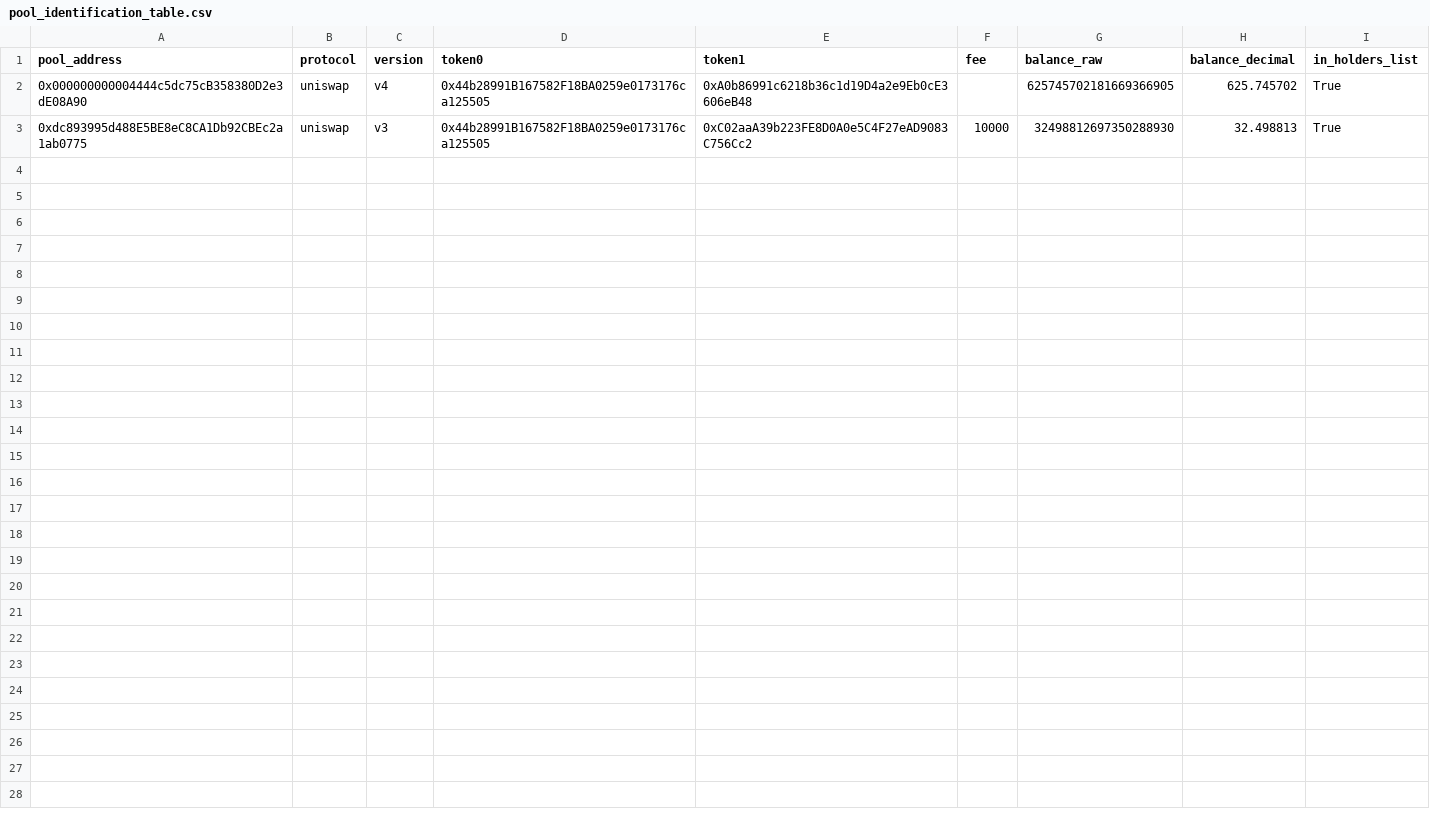
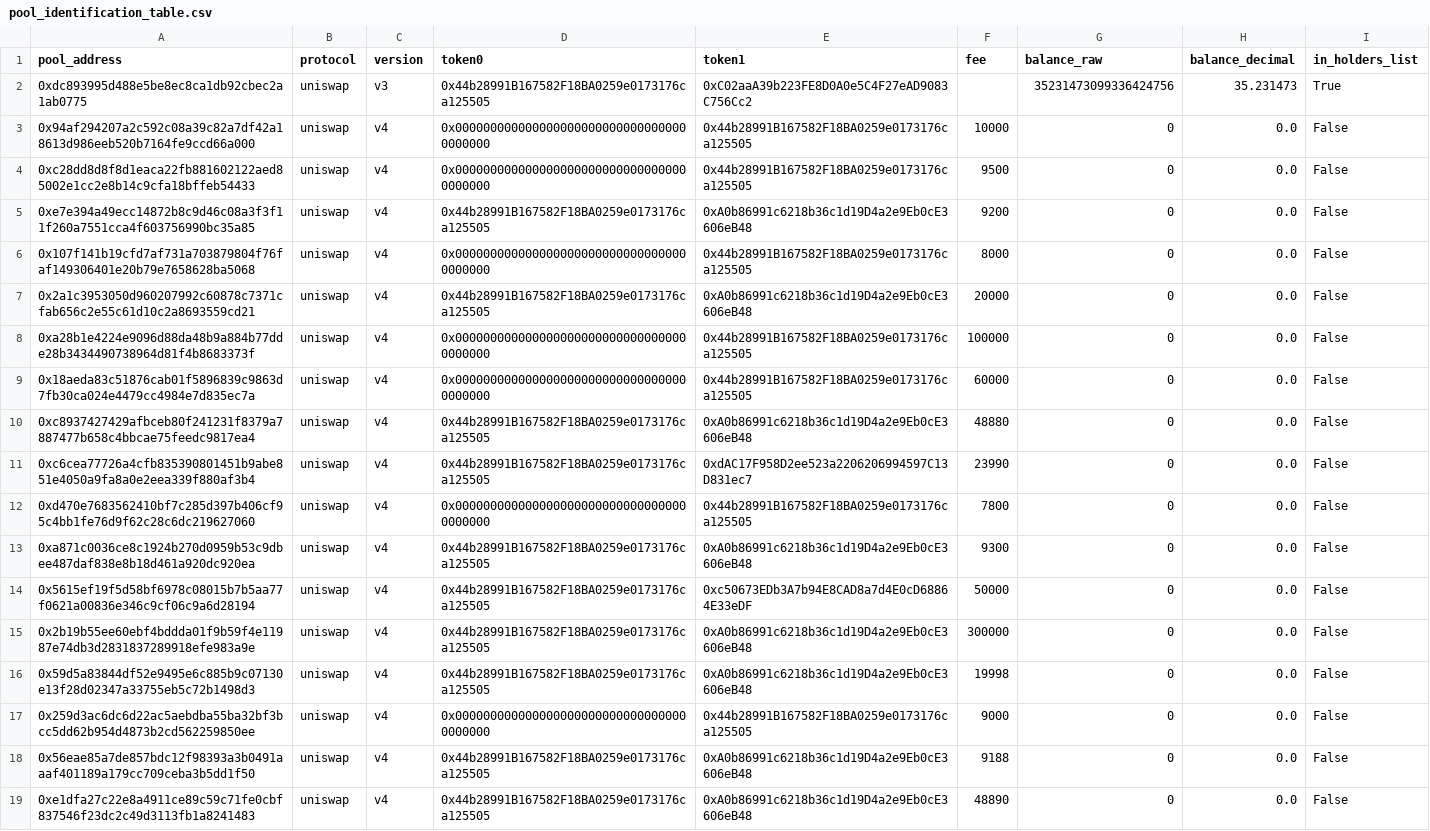
Before and after one commit to Cooler-tu/On-Chain-Token-Crash-Liquidity-Analysis, a CSV file: output/pool_identification_table.csv, drawn as a sheet.

```diff
--- a/output/pool_identification_table.csv
+++ b/output/pool_identification_table.csv
@@ -1,3 +1,19 @@
 pool_address,protocol,version,token0,token1,fee,balance_raw,balance_decimal,in_holders_list
-0x000000000004444c5dc75cB358380D2e3dE08A90,uniswap,v4,0x44b28991B167582F18BA0259e0173176ca125505,0xA0b86991c6218b36c1d19D4a2e9Eb0cE3606eB48,,625745702181669366905,625.745702,True
-0xdc893995d488E5BE8eC8CA1Db92CBEc2a1ab0775,uniswap,v3,0x44b28991B167582F18BA0259e0173176ca125505,0xC02aaA39b223FE8D0A0e5C4F27eAD9083C756Cc2,10000,32498812697350288930,32.498813,True
+0xdc893995d488e5be8ec8ca1db92cbec2a1ab0775,uniswap,v3,0x44b28991B167582F18BA0259e0173176ca125505,0xC02aaA39b223FE8D0A0e5C4F27eAD9083C756Cc2,,35231473099336424756,35.231473,True
+0x94af294207a2c592c08a39c82a7df42a18613d986eeb520b7164fe9ccd66a000,uniswap,v4,0x0000000000000000000000000000000000000000,0x44b28991B167582F18BA0259e0173176ca125505,10000,0,0.0,False
+0xc28dd8d8f8d1eaca22fb881602122aed85002e1cc2e8b14c9cfa18bffeb54433,uniswap,v4,0x0000000000000000000000000000000000000000,0x44b28991B167582F18BA0259e0173176ca125505,9500,0,0.0,False
+0xe7e394a49ecc14872b8c9d46c08a3f3f11f260a7551cca4f603756990bc35a85,uniswap,v4,0x44b28991B167582F18BA0259e0173176ca125505,0xA0b86991c6218b36c1d19D4a2e9Eb0cE3606eB48,9200,0,0.0,False
+0x107f141b19cfd7af731a703879804f76faf149306401e20b79e7658628ba5068,uniswap,v4,0x0000000000000000000000000000000000000000,0x44b28991B167582F18BA0259e0173176ca125505,8000,0,0.0,False
+0x2a1c3953050d960207992c60878c7371cfab656c2e55c61d10c2a8693559cd21,uniswap,v4,0x44b28991B167582F18BA0259e0173176ca125505,0xA0b86991c6218b36c1d19D4a2e9Eb0cE3606eB48,20000,0,0.0,False
+0xa28b1e4224e9096d88da48b9a884b77dde28b3434490738964d81f4b8683373f,uniswap,v4,0x0000000000000000000000000000000000000000,0x44b28991B167582F18BA0259e0173176ca125505,100000,0,0.0,False
+0x18aeda83c51876cab01f5896839c9863d7fb30ca024e4479cc4984e7d835ec7a,uniswap,v4,0x0000000000000000000000000000000000000000,0x44b28991B167582F18BA0259e0173176ca125505,60000,0,0.0,False
+0xc8937427429afbceb80f241231f8379a7887477b658c4bbcae75feedc9817ea4,uniswap,v4,0x44b28991B167582F18BA0259e0173176ca125505,0xA0b86991c6218b36c1d19D4a2e9Eb0cE3606eB48,48880,0,0.0,False
+0xc6cea77726a4cfb835390801451b9abe851e4050a9fa8a0e2eea339f880af3b4,uniswap,v4,0x44b28991B167582F18BA0259e0173176ca125505,0xdAC17F958D2ee523a2206206994597C13D831ec7,23990,0,0.0,False
+0xd470e7683562410bf7c285d397b406cf95c4bb1fe76d9f62c28c6dc219627060,uniswap,v4,0x0000000000000000000000000000000000000000,0x44b28991B167582F18BA0259e0173176ca125505,7800,0,0.0,False
+0xa871c0036ce8c1924b270d0959b53c9dbee487daf838e8b18d461a920dc920ea,uniswap,v4,0x44b28991B167582F18BA0259e0173176ca125505,0xA0b86991c6218b36c1d19D4a2e9Eb0cE3606eB48,9300,0,0.0,False
+0x5615ef19f5d58bf6978c08015b7b5aa77f0621a00836e346c9cf06c9a6d28194,uniswap,v4,0x44b28991B167582F18BA0259e0173176ca125505,0xc50673EDb3A7b94E8CAD8a7d4E0cD68864E33eDF,50000,0,0.0,False
+0x2b19b55ee60ebf4bddda01f9b59f4e11987e74db3d2831837289918efe983a9e,uniswap,v4,0x44b28991B167582F18BA0259e0173176ca125505,0xA0b86991c6218b36c1d19D4a2e9Eb0cE3606eB48,300000,0,0.0,False
+0x59d5a83844df52e9495e6c885b9c07130e13f28d02347a33755eb5c72b1498d3,uniswap,v4,0x44b28991B167582F18BA0259e0173176ca125505,0xA0b86991c6218b36c1d19D4a2e9Eb0cE3606eB48,19998,0,0.0,False
+0x259d3ac6dc6d22ac5aebdba55ba32bf3bcc5dd62b954d4873b2cd562259850ee,uniswap,v4,0x0000000000000000000000000000000000000000,0x44b28991B167582F18BA0259e0173176ca125505,9000,0,0.0,False
+0x56eae85a7de857bdc12f98393a3b0491aaaf401189a179cc709ceba3b5dd1f50,uniswap,v4,0x44b28991B167582F18BA0259e0173176ca125505,0xA0b86991c6218b36c1d19D4a2e9Eb0cE3606eB48,9188,0,0.0,False
+0xe1dfa27c22e8a4911ce89c59c71fe0cbf837546f23dc2c49d3113fb1a8241483,uniswap,v4,0x44b28991B167582F18BA0259e0173176ca125505,0xA0b86991c6218b36c1d19D4a2e9Eb0cE3606eB48,48890,0,0.0,False
```
Also changed, not shown: 46 other files.
